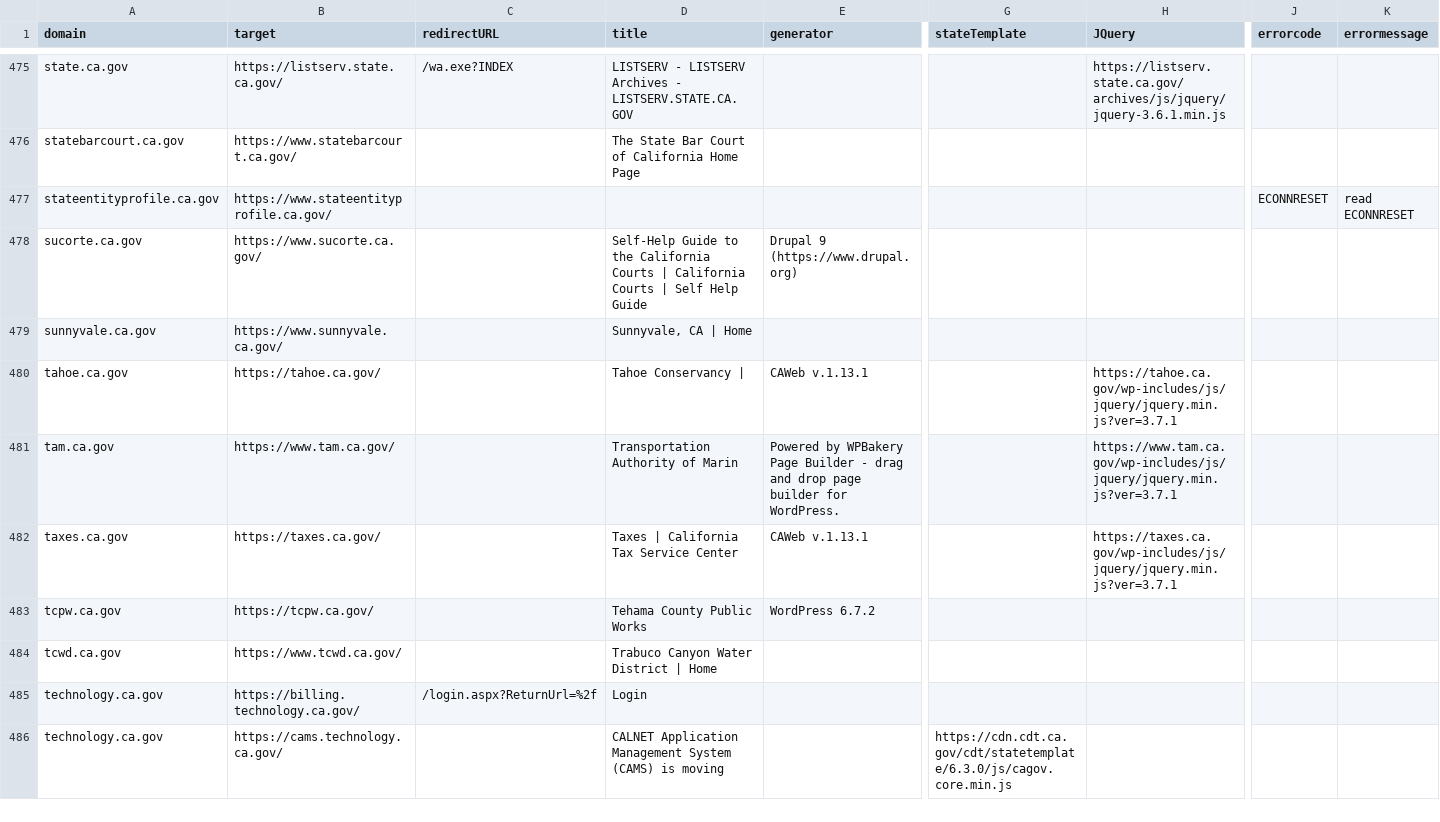
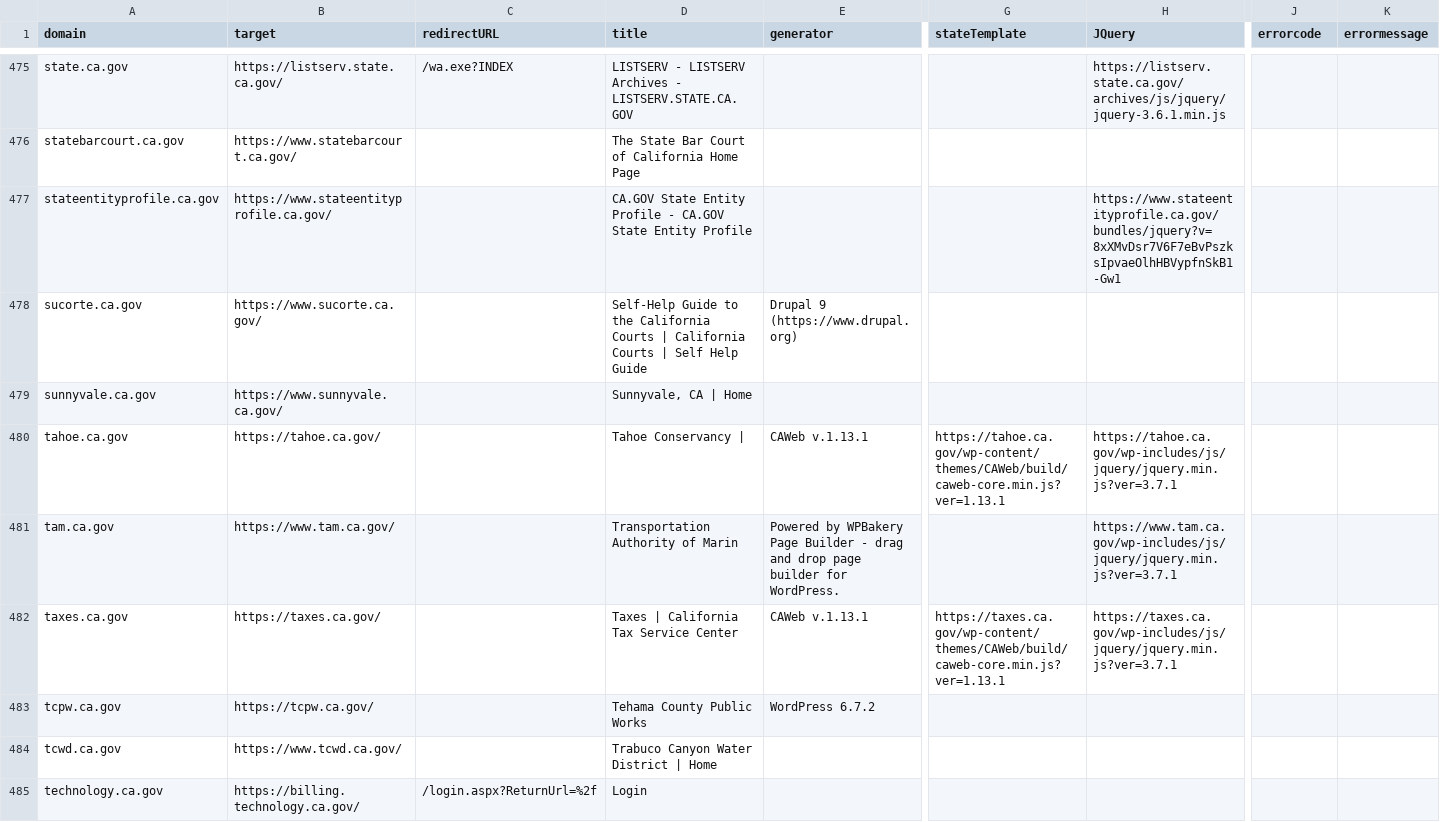
Before and after one commit to carterm/scan-url, a CSV file: publish/scan-results.csv, drawn as a sheet; only a part is shown, gaps mark what is left out; the shorter side is filled out with more unchanged rows; the diff covers the shown part only; the diff names each change by its address in the sheet, - before the commit and + after, or states it on an @@ line.

Commit message:
including caweb-core

```diff
--- a/publish/scan-results.csv
+++ b/publish/scan-results.csv
-D477 (title): (empty)
+D477 (title): CA.GOV State Entity Profile - CA.GOV State Entity Profile
-H477 (JQuery): (empty)
+H477 (JQuery): https://www.stateentityprofile.ca.gov/bundles/jquery?v=8xXMvDsr7V6F7eBvPszksIpvaeOlhHBVypfnSkB1-Gw1
-J477 (errorcode): ECONNRESET
+J477 (errorcode): (empty)
-K477 (errormessage): read ECONNRESET
+K477 (errormessage): (empty)
-G480 (stateTemplate): (empty)
+G480 (stateTemplate): https://tahoe.ca.gov/wp-content/themes/CAWeb/build/caweb-core.min.js?ver=1.13.1
-G482 (stateTemplate): (empty)
+G482 (stateTemplate): https://taxes.ca.gov/wp-content/themes/CAWeb/build/caweb-core.min.js?ver=1.13.1
```
Also changed, not shown: 90 edited cells elsewhere in this file, 1 other file.
